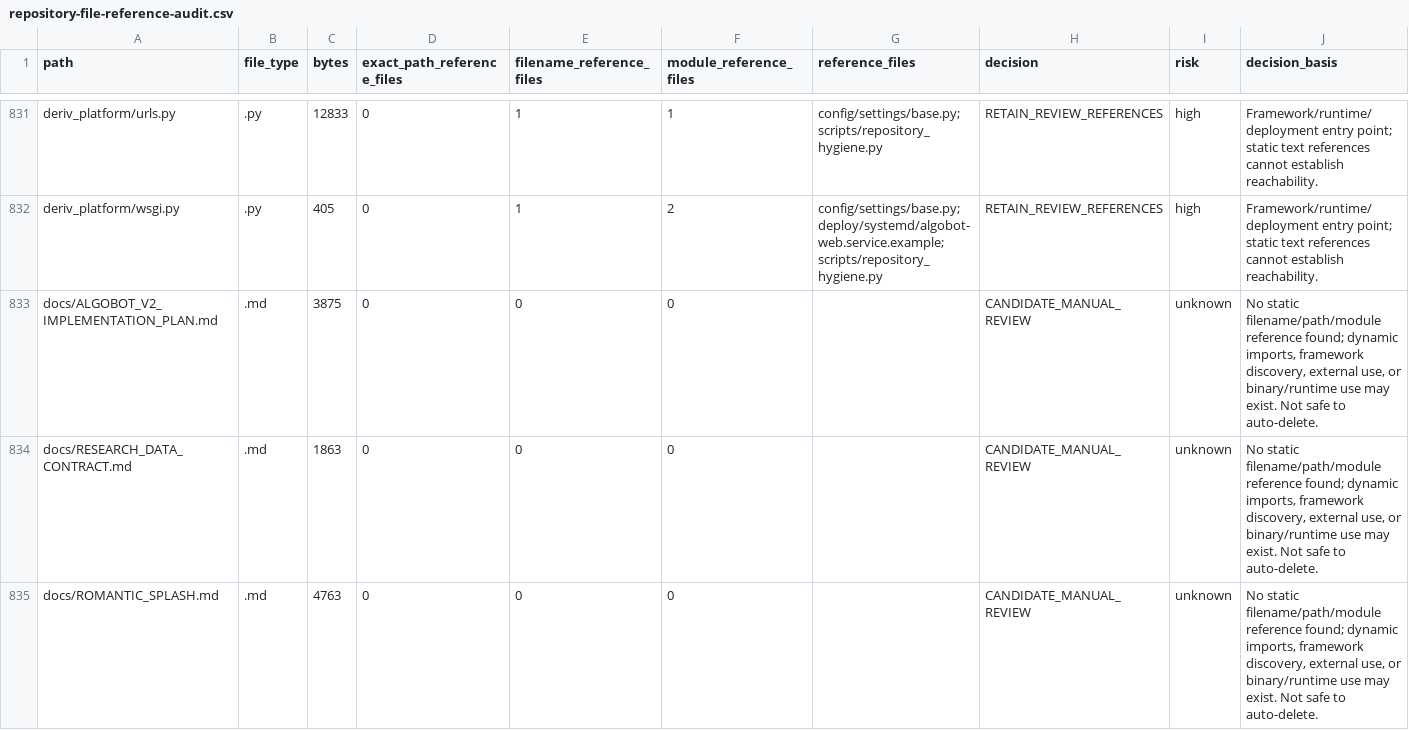
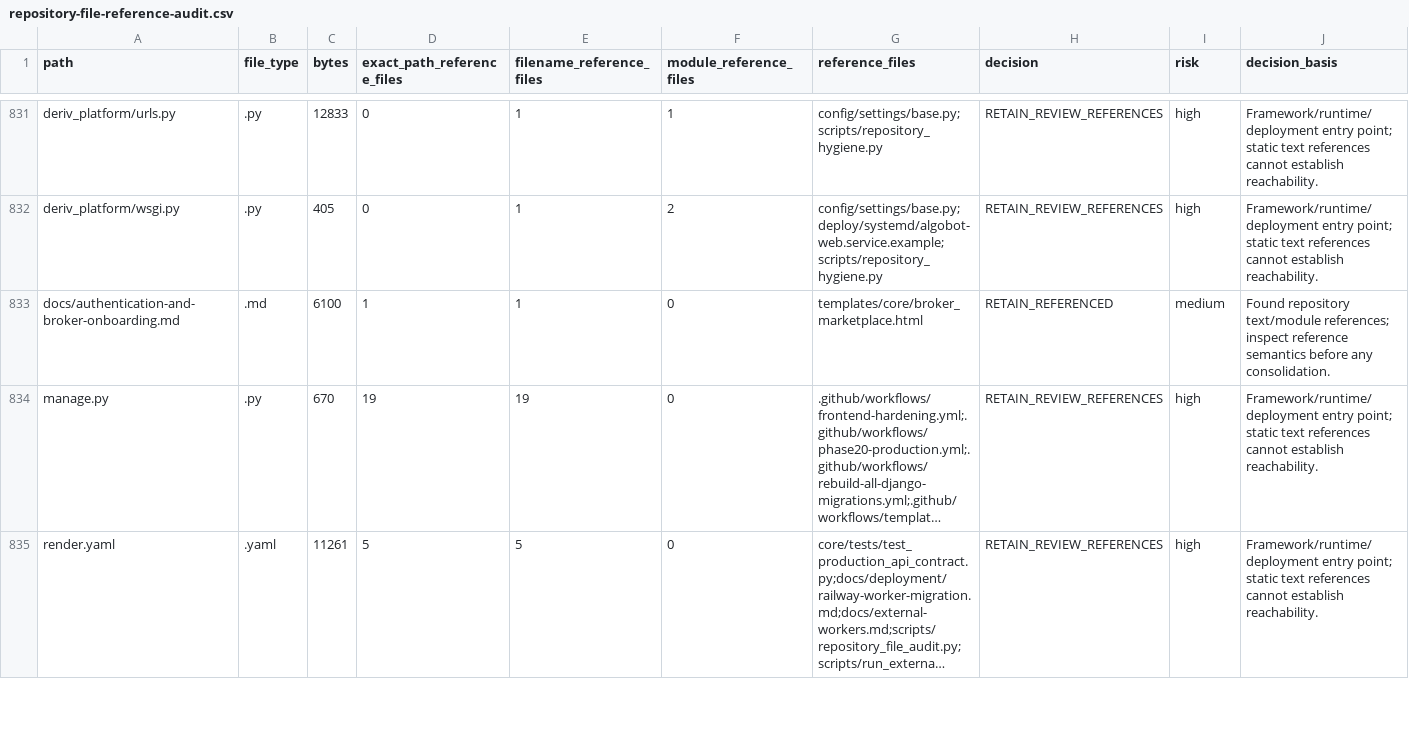
Before and after one commit to Fazul7506/AlgoBot, a CSV file: audit-output/repository-file-reference-audit.csv, drawn as a sheet; only a part is shown, gaps mark what is left out; the shorter side is filled out with more unchanged rows; long unchanged cells end in …; the diff covers the shown part only; the diff names each change by its address in the sheet, - before the commit and + after, or states it on an @@ line.

Commit message:
Remove obsolete implementation and operations documentation

```diff
--- a/audit-output/repository-file-reference-audit.csv
+++ b/audit-output/repository-file-reference-audit.csv
-row 833: docs/ALGOBOT_V2_IMPLEMENTATION_PLAN.md | .md | 3875 | 0 | 0 | 0 |  | CANDIDATE_MANUAL_REVIEW | unknown | No static filename/path/module reference found; dynamic imports, framework discovery, external use, or binary/runtime use may exist. Not safe to auto-delete.
-row 834: docs/RESEARCH_DATA_CONTRACT.md | .md | 1863 | 0 | 0 | 0 |  | CANDIDATE_MANUAL_REVIEW | unknown | No static filename/path/module reference found; dynamic imports, framework discovery, external use, or binary/runtime use may exist. Not safe to auto-delete.
-row 835: docs/ROMANTIC_SPLASH.md | .md | 4763 | 0 | 0 | 0 |  | CANDIDATE_MANUAL_REVIEW | unknown | No static filename/path/module reference found; dynamic imports, framework discovery, external use, or binary/runtime use may exist. Not safe to auto-delete.
```
Also changed, not shown: 7 removed rows elsewhere in this file, 10 other files.
